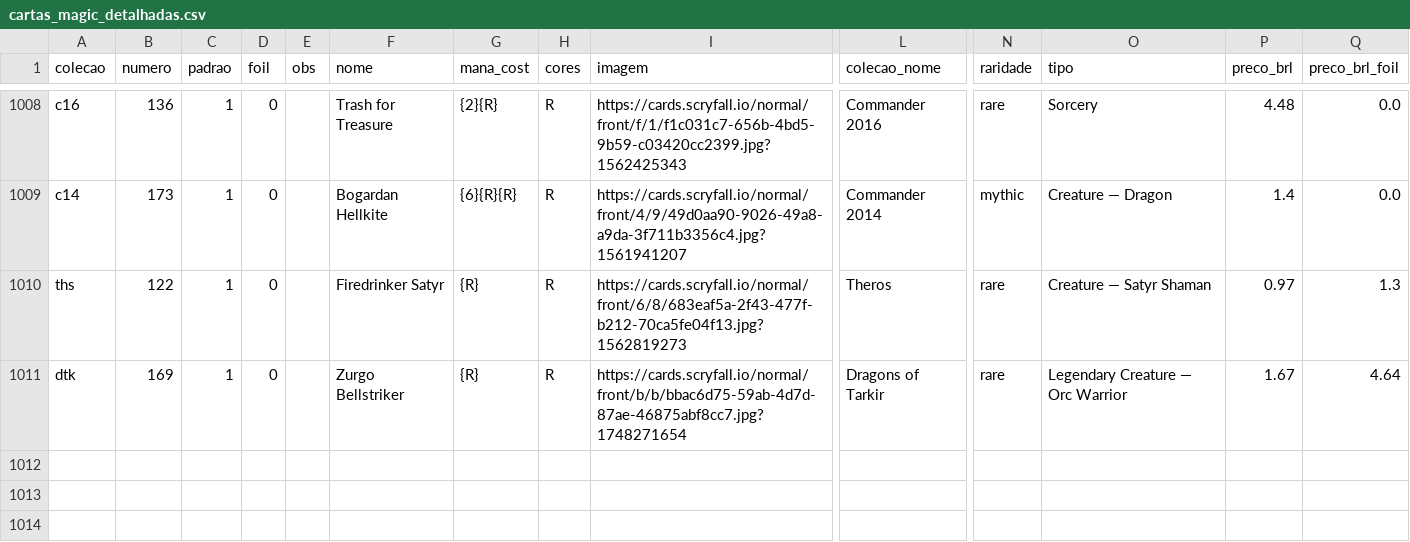
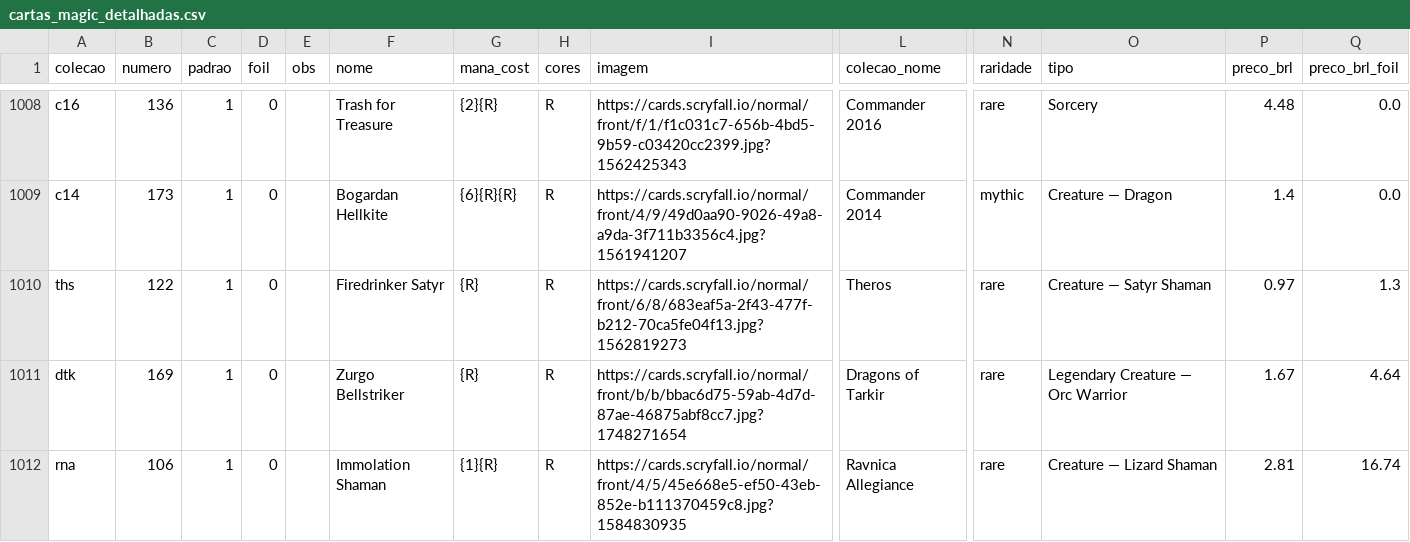
Before and after one commit to a-ruivo/mtg-cards-price-via-scryfall-api, a CSV file: cartas_magic_detalhadas.csv, drawn as a sheet; only a part is shown, gaps mark what is left out; rows hold the shown columns only; the diff names each change by its address in the sheet, - before the commit and + after, or states it on an @@ line.

Commit message:
Atualização incremental via Streamlit

```diff
--- a/cartas_magic_detalhadas.csv
+++ b/cartas_magic_detalhadas.csv
+row 1012: rna | 106 | 1 | 0 |  | Immolation Shaman | {1}{R} | R | https://cards.scryfall.io/normal/front/4/5/45e668e5-ef50-43eb-852e-b111370459c8.jpg?1584830935 | Ravnica Allegiance | rare | Creature — Lizard Shaman | 2.81 | 16.74
```
